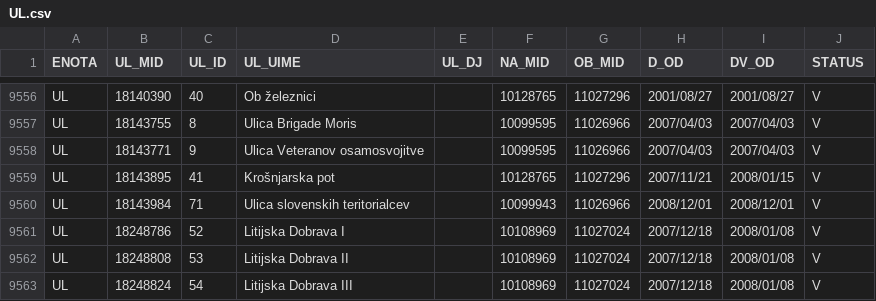
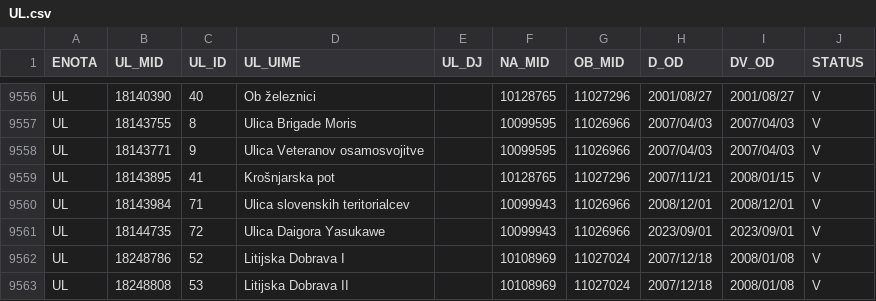
Before and after one commit to stefanb/gurs-rpe, a CSV file: data/UL.csv, drawn as a sheet; only a part is shown, gaps mark what is left out; the shorter side is filled out with more unchanged rows.

```diff
--- a/data/UL.csv
+++ b/data/UL.csv
@@ -9560,2 +9560,3 @@ UL,18143895,41,Krošnjarska pot,,10128765,11027296,2007/11/21,2008/01/15,V
 UL,18143984,71,Ulica slovenskih teritorialcev,,10099943,11026966,2008/12/01,2008/12/01,V
+UL,18144735,72,Ulica Daigora Yasukawe,,10099943,11026966,2023/09/01,2023/09/01,V
 UL,18248786,52,Litijska Dobrava I,,10108969,11027024,2007/12/18,2008/01/08,V
```
Also changed, not shown: 2 other files.
